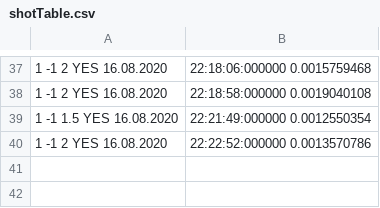
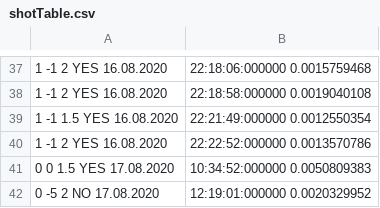
Before and after one commit to selbstbeherrschung/web-lab-1, a CSV file: serverScript/shotTable.csv, drawn as a sheet; only a part is shown, gaps mark what is left out; the diff names each change by its address in the sheet, - before the commit and + after, or states it on an @@ line.

Commit message:
v1.0
Result:
two html pages: form and table
form validate by javascript functions
table generates by php script

```diff
--- a/serverScript/shotTable.csv
+++ b/serverScript/shotTable.csv
+row 41: 0 0 1.5 YES 17.08.2020 | 10:34:52:000000 0.0050809383
+row 42: 0 -5 2 NO 17.08.2020 | 12:19:01:000000 0.0020329952
```
Also changed, not shown: 4 other files.
